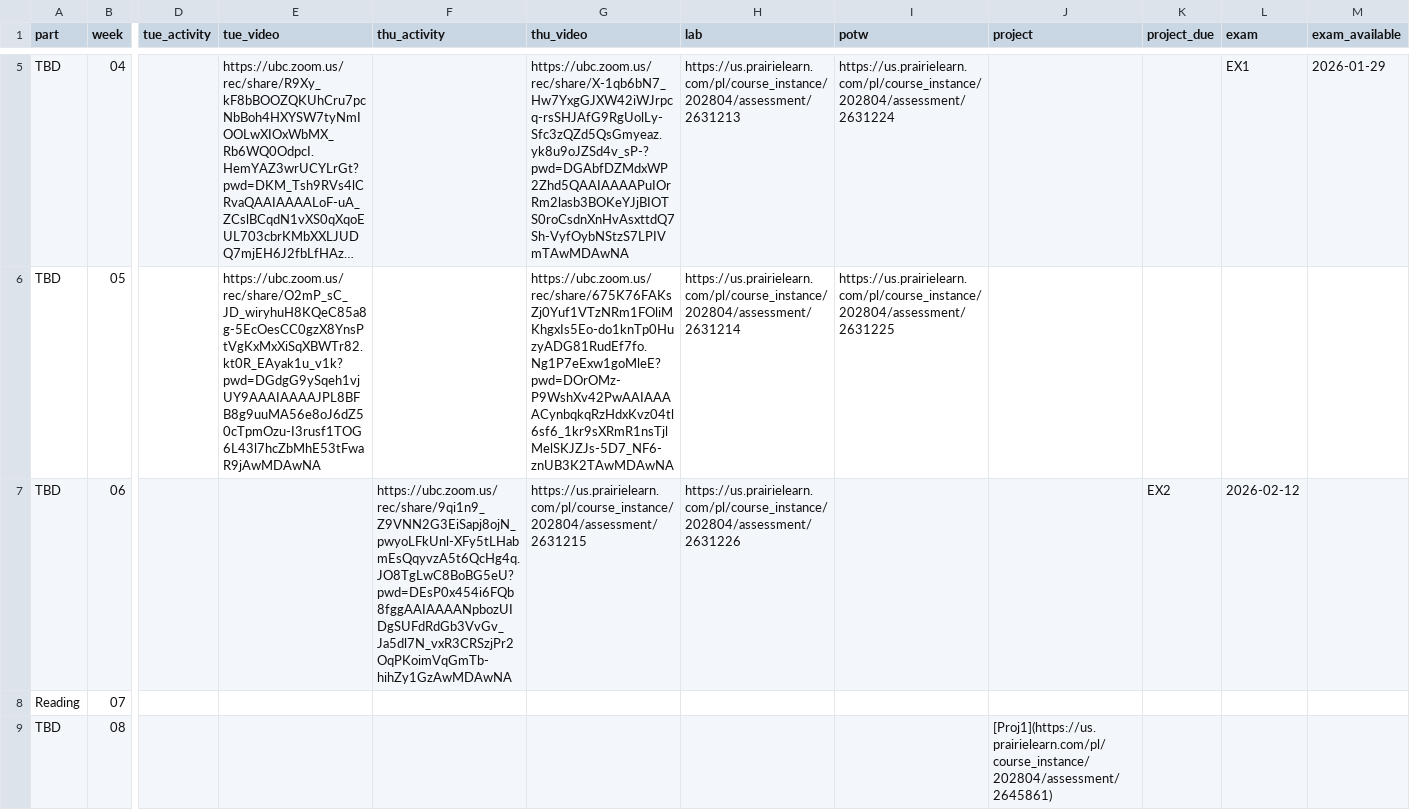
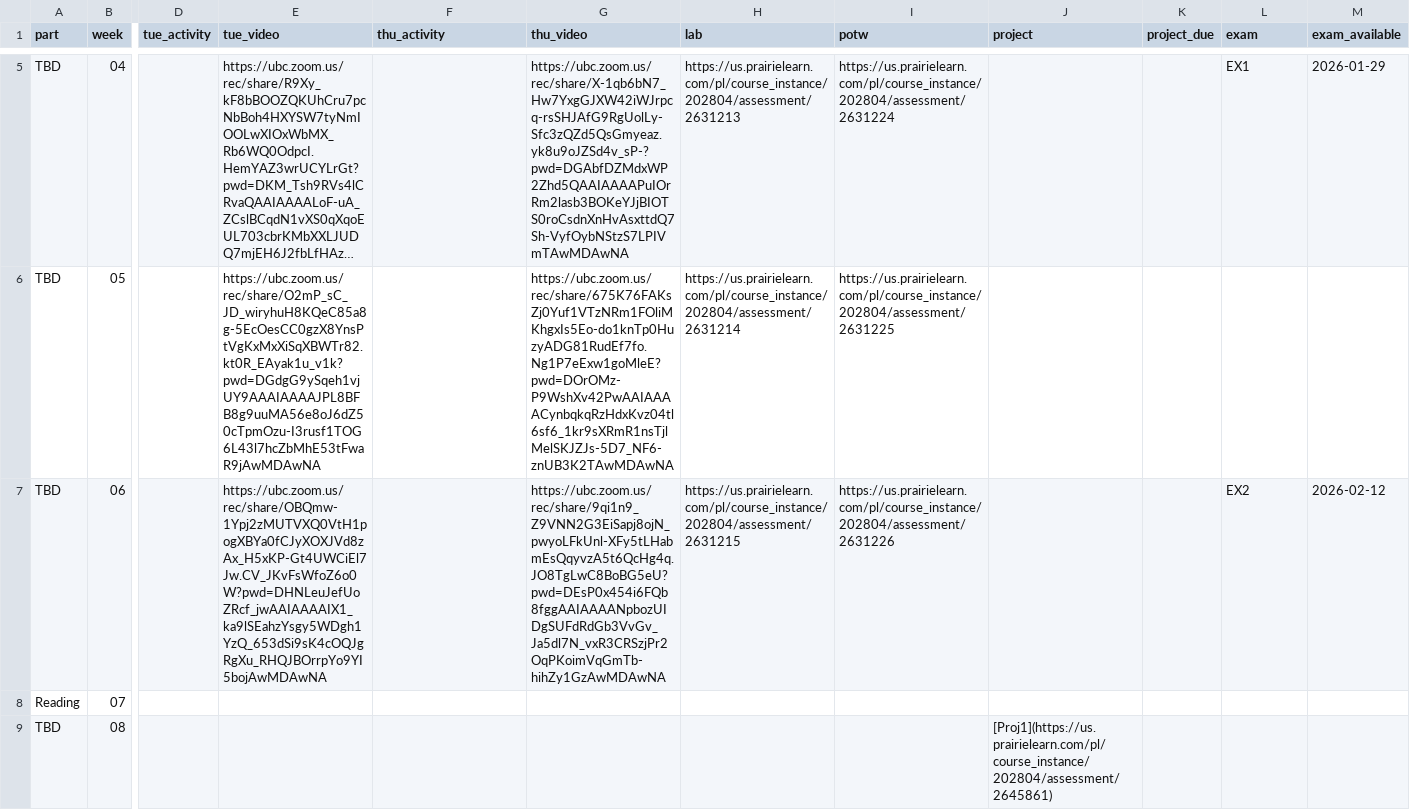
Before and after one commit to UBC-CS/cpsc203, a CSV file: data/schedule.csv, drawn as a sheet; only a part is shown, gaps mark what is left out; long unchanged cells end in …; the diff names each change by its address in the sheet, - before the commit and + after, or states it on an @@ line.

```diff
--- a/data/schedule.csv
+++ b/data/schedule.csv
-E7 (tue_video): (empty)
+E7 (tue_video): https://ubc.zoom.us/rec/share/OBQmw-1Ypj2zMUTVXQ0VtH1pogXBYa0fCJyXOXJVd8zAx_H5xKP-Gt4UWCiEl7Jw.CV_JKvFsWfoZ6o0W?pwd=DHNLeuJefUoZRcf_jwAAIAAAAIX1_ka9lSEahzYsgy5WDgh1YzQ_653dSi9sK4cOQJgRgXu_RHQJBOrrpYo9YI5bojAwMDAwNA
-F7 (thu_activity): https://ubc.zoom.us/rec/share/9qi1n9_Z9VNN2G3EiSapj8ojN_pwyoLFkUnl-XFy5tLHabmEsQqyvzA5t6QcHg4q.JO8TgLwC8BoBG5eU?pwd=DEsP0x454i6FQb8fggAAIAAAANpbozUIDgSUFdRdGb3VvGv_Ja5dl7N_vxR3CRSzjPr2OqPKoimVqGmTb-hihZy1GzAwMDAwNA
+F7 (thu_activity): (empty)
-G7 (thu_video): https://us.prairielearn.com/pl/course_instance/202804/assessment/2631215
+G7 (thu_video): https://ubc.zoom.us/rec/share/9qi1n9_Z9VNN2G3EiSapj8ojN_pwyoLFkUnl-XFy5tLHabmEsQqyvzA5t6QcHg4q.JO8TgLwC8BoBG5eU?pwd=DEsP0x454i6FQb8fggAAIAAAANpbozUIDgSUFdRdGb3VvGv_Ja5dl7N_vxR3CRSzjPr2OqPKoimVqGmTb-hihZy1GzAwMDAwNA
-H7 (lab): https://us.prairielearn.com/pl/course_instance/202804/assessment/2631226
+H7 (lab): https://us.prairielearn.com/pl/course_instance/202804/assessment/2631215
-I7 (potw): (empty)
+I7 (potw): https://us.prairielearn.com/pl/course_instance/202804/assessment/2631226
-K7 (project_due): EX2
+K7 (project_due): (empty)
-L7 (exam): 2026-02-12
+L7 (exam): EX2
-M7 (exam_available): (empty)
+M7 (exam_available): 2026-02-12
```
